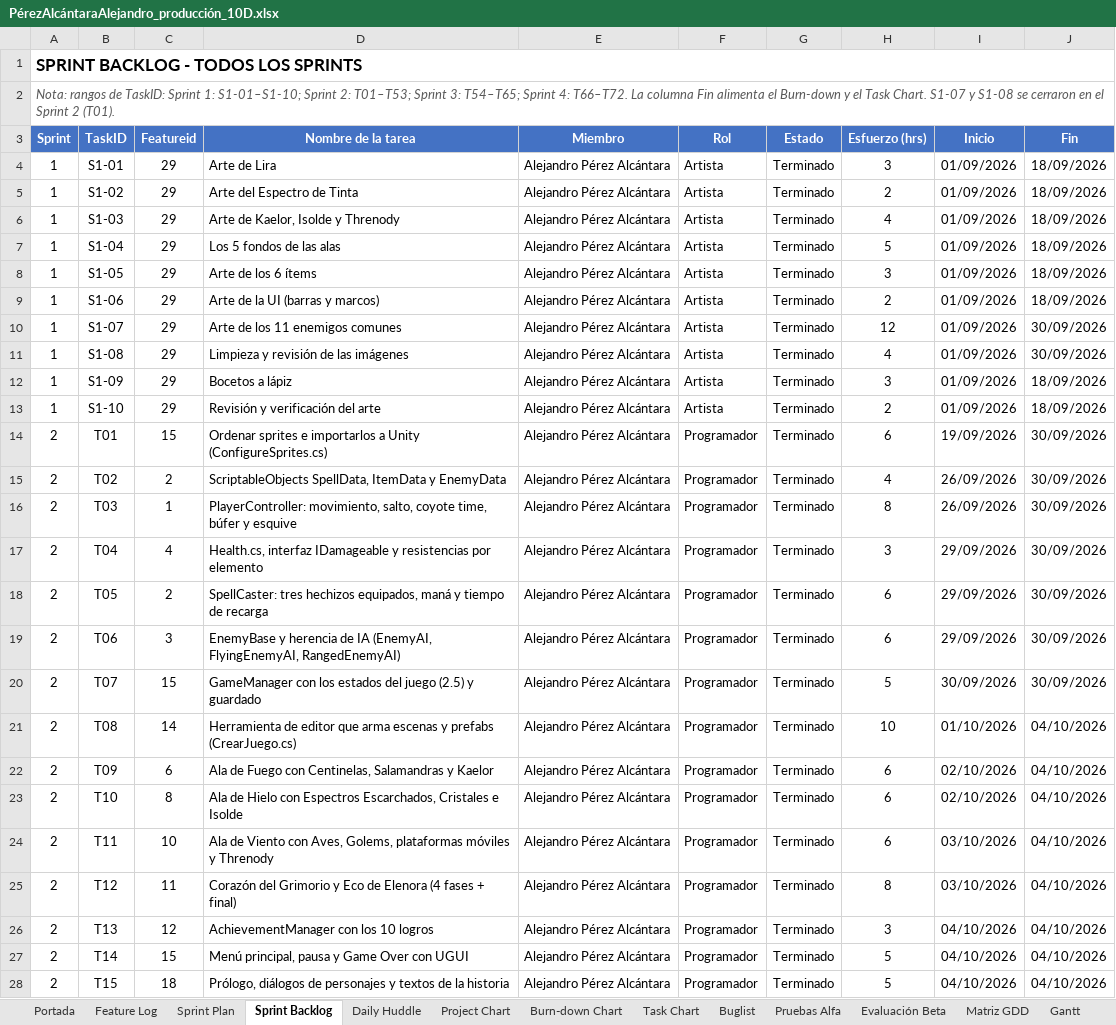
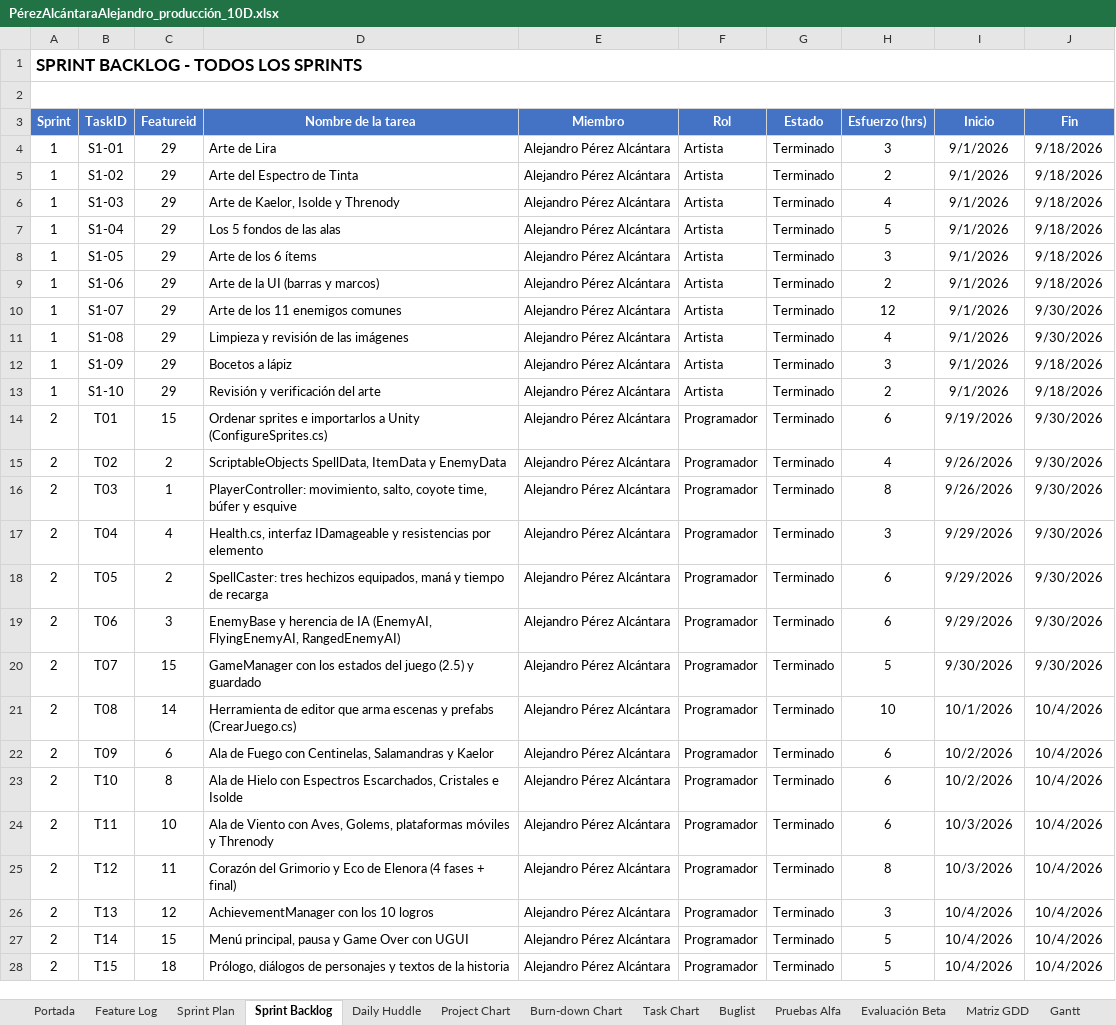
Before and after one commit to AlexAP1115web/Ecos-Del-Grimorio, an Excel workbook: Documentacion/PérezAlcántaraAlejandro_producción_10D.xlsx, sheet Sprint Backlog, drawn as a sheet; only a part is shown; values as stored, in another font and other column widths than the file's, no borders; charts and pictures and conditional formats not drawn; the diff covers the shown part only; the diff names each change by its address in the sheet, - before the commit and + after, or states it on an @@ line.

Commit message:
Documento final del proyecto y libro de producción con los cuatro sprints cerrados

```diff
--- a/Documentacion/PérezAlcántaraAlejandro_producción_10D.xlsx (sheet Sprint Backlog)
+++ b/Documentacion/PérezAlcántaraAlejandro_producción_10D.xlsx (sheet Sprint Backlog)
-A2 (Sprint): Nota: rangos de TaskID: Sprint 1: S1-01–S1-10; Sprint 2: T01–T53; Sprint 3: T54–T65; Sprint 4: T66–T72. La columna Fin alimenta el Burn-down y el Task Chart. S1-07 y S1-08 se cerraron en el Sprint 2 (T01).
+A2 (Sprint): (empty)
-I4:I13 (Inicio): 01/09/2026
+I4:I13 (Inicio): 9/1/2026
-J4:J9 (Fin): 18/09/2026
+J4:J9 (Fin): 9/18/2026
-J10:J11 (Fin): 30/09/2026
+J10:J11 (Fin): 9/30/2026
-J12:J13 (Fin): 18/09/2026
+J12:J13 (Fin): 9/18/2026
-I14 (Inicio): 19/09/2026
+I14 (Inicio): 9/19/2026
-J14:J20 (Fin): 30/09/2026
+J14:J20 (Fin): 9/30/2026
-I15:I16 (Inicio): 26/09/2026
+I15:I16 (Inicio): 9/26/2026
-I17:I19 (Inicio): 29/09/2026
+I17:I19 (Inicio): 9/29/2026
-I20 (Inicio): 30/09/2026
+I20 (Inicio): 9/30/2026
-I21 (Inicio): 01/10/2026
+I21 (Inicio): 10/1/2026
-J21:J28 (Fin): 04/10/2026
+J21:J28 (Fin): 10/4/2026
-I22:I23 (Inicio): 02/10/2026
+I22:I23 (Inicio): 10/2/2026
-I24:I25 (Inicio): 03/10/2026
+I24:I25 (Inicio): 10/3/2026
-I26:I28 (Inicio): 04/10/2026
+I26:I28 (Inicio): 10/4/2026
```
Also changed, not shown: 4 added rows, 4 removed rows and 211 edited cells elsewhere in this sheet, sheet Burn-down Chart, sheet Task Chart, sheet Gantt, sheet Buglist, sheet Daily Huddle, sheet Evaluación Beta, 7 more sheets, formulas that keep their value, charts or pictures, 3 other files.
